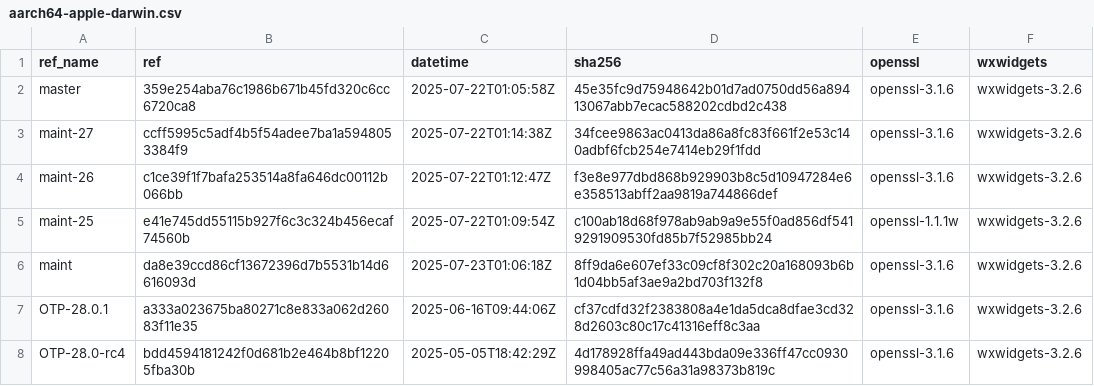
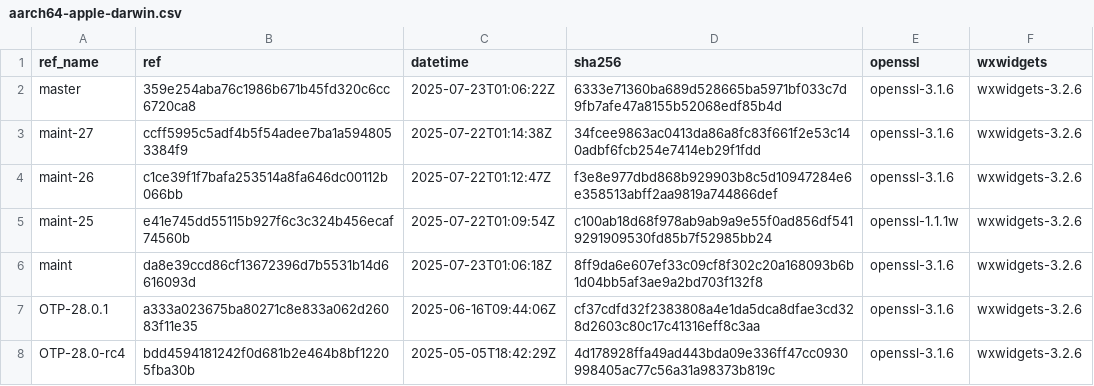
Before and after one commit to paulo-ferraz-oliveira/otp_builds, a CSV file: builds/aarch64-apple-darwin.csv, drawn as a sheet; only a part is shown.

```diff
--- a/builds/aarch64-apple-darwin.csv
+++ b/builds/aarch64-apple-darwin.csv
@@ -1,3 +1,3 @@
 ref_name,ref,datetime,sha256,openssl,wxwidgets
-master,359e254aba76c1986b671b45fd320c6cc6720ca8,2025-07-22T01:05:58Z,45e35fc9d75948642b01d7ad0750dd56a89413067abb7ecac588202cdbd2c438,openssl-3.1.6,wxwidgets-3.2.6
+master,359e254aba76c1986b671b45fd320c6cc6720ca8,2025-07-23T01:06:22Z,6333e71360ba689d528665ba5971bf033c7d9fb7afe47a8155b52068edf85b4d,openssl-3.1.6,wxwidgets-3.2.6
 maint-27,ccff5995c5adf4b5f54adee7ba1a5948053384f9,2025-07-22T01:14:38Z,34fcee9863ac0413da86a8fc83f661f2e53c140adbf6fcb254e7414eb29f1fdd,openssl-3.1.6,wxwidgets-3.2.6
```
